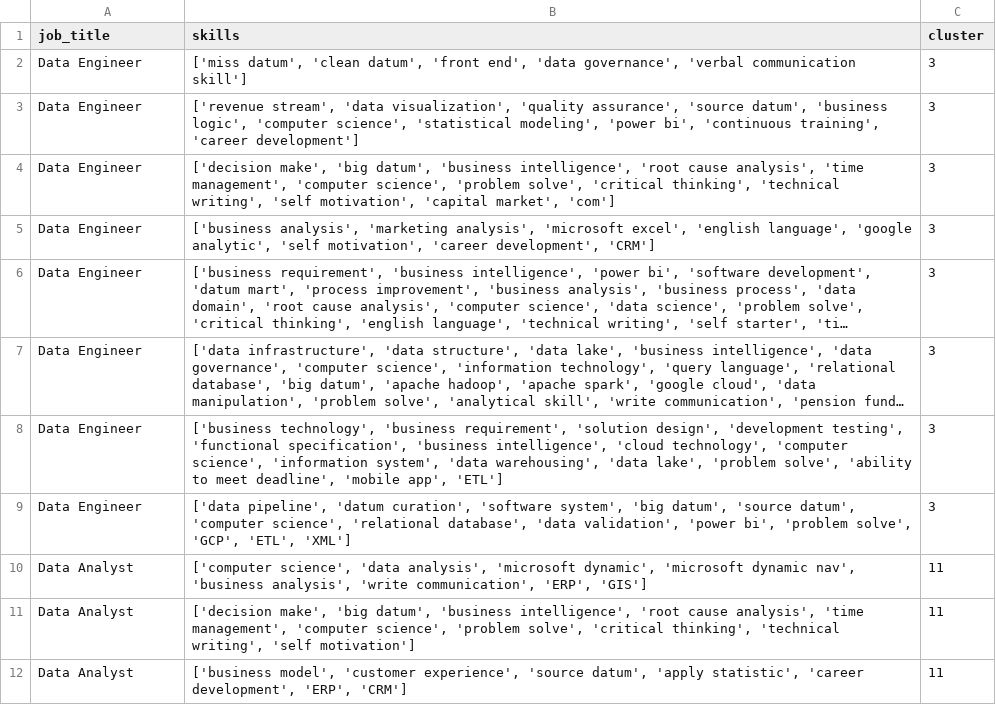
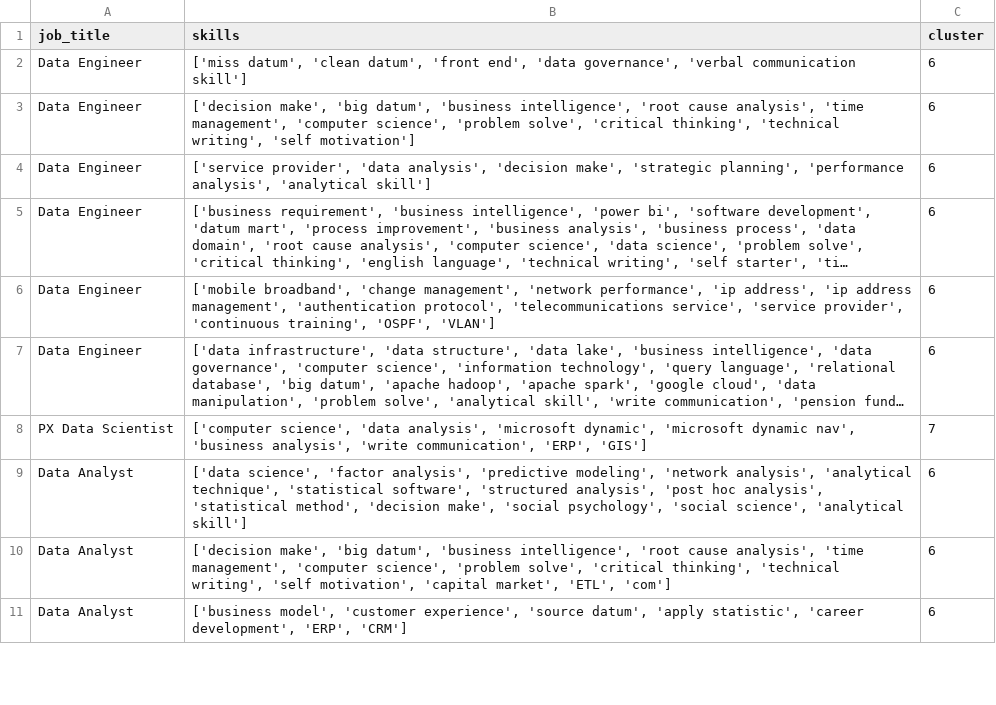
Before and after one commit to AsteriosDS/Greek-Data-Jobs-Clustering, a CSV file: skill_df.csv, drawn as a sheet; only a part is shown; long unchanged cells end in …; removed rows and columns are numbered as before the commit, all else as after; the diff covers the shown part only; the diff names each change by its address in the sheet, - before the commit and + after, or states it on an @@ line.

```diff
--- a/skill_df.csv
+++ b/skill_df.csv
-C2 (cluster): 3
+C2 (cluster): 6
-row 3: Data Engineer | ['revenue stream', 'data visualization', 'quality assurance', 'source datum', 'business logic', 'computer science', 'statistical modeling', 'power bi', 'continuous training', 'career development'] | 3
-B3 (skills): …writing', 'self motivation', 'capital market', 'com']
+B3 (skills): …writing', 'self motivation']
-C3 (cluster): 3
+C3 (cluster): 6
-row 5: Data Engineer | ['business analysis', 'marketing analysis', 'microsoft excel', 'english language', 'google analytic', 'self motivation', 'career development', 'CRM'] | 3
+row 4: Data Engineer | ['service provider', 'data analysis', 'decision make', 'strategic planning', 'performance analysis', 'analytical skill'] | 6
-C5 (cluster): 3
+C5 (cluster): 6
+row 6: Data Engineer | ['mobile broadband', 'change management', 'network performance', 'ip address', 'ip address management', 'authentication protocol', 'telecommunications service', 'service provider', 'continuous training', 'OSPF', 'VLAN'] | 6
-C7 (cluster): 3
+C7 (cluster): 6
-row 8: Data Engineer | ['business technology', 'business requirement', 'solution design', 'development testing', 'functional specification', 'business intelligence', 'cloud technology', 'computer science', 'information system', 'data warehousing', 'data lake', 'problem solve', 'ability to meet deadline', 'mobile app', 'ETL'] | 3
-row 9: Data Engineer | ['data pipeline', 'datum curation', 'software system', 'big datum', 'source datum', 'computer science', 'relational database', 'data validation', 'power bi', 'problem solve', 'GCP', 'ETL', 'XML'] | 3
-A8 (job_title): Data Analyst
+A8 (job_title): PX Data Scientist
-C8 (cluster): 11
+C8 (cluster): 7
+row 9: Data Analyst | ['data science', 'factor analysis', 'predictive modeling', 'network analysis', 'analytical technique', 'statistical software', 'structured analysis', 'post hoc analysis', 'statistical method', 'decision make', 'social psychology', 'social science', 'analytical skill'] | 6
-B10 (skills): …writing', 'self motivation']
+B10 (skills): …writing', 'self motivation', 'capital market', 'ETL', 'com']
-C10:C11 (cluster): 11
+C10:C11 (cluster): 6
```
Also changed, not shown: 11 added rows, 11 removed rows and 27 edited cells elsewhere in this file, df_c.csv, embeddings_3d.csv, 3 other files.
